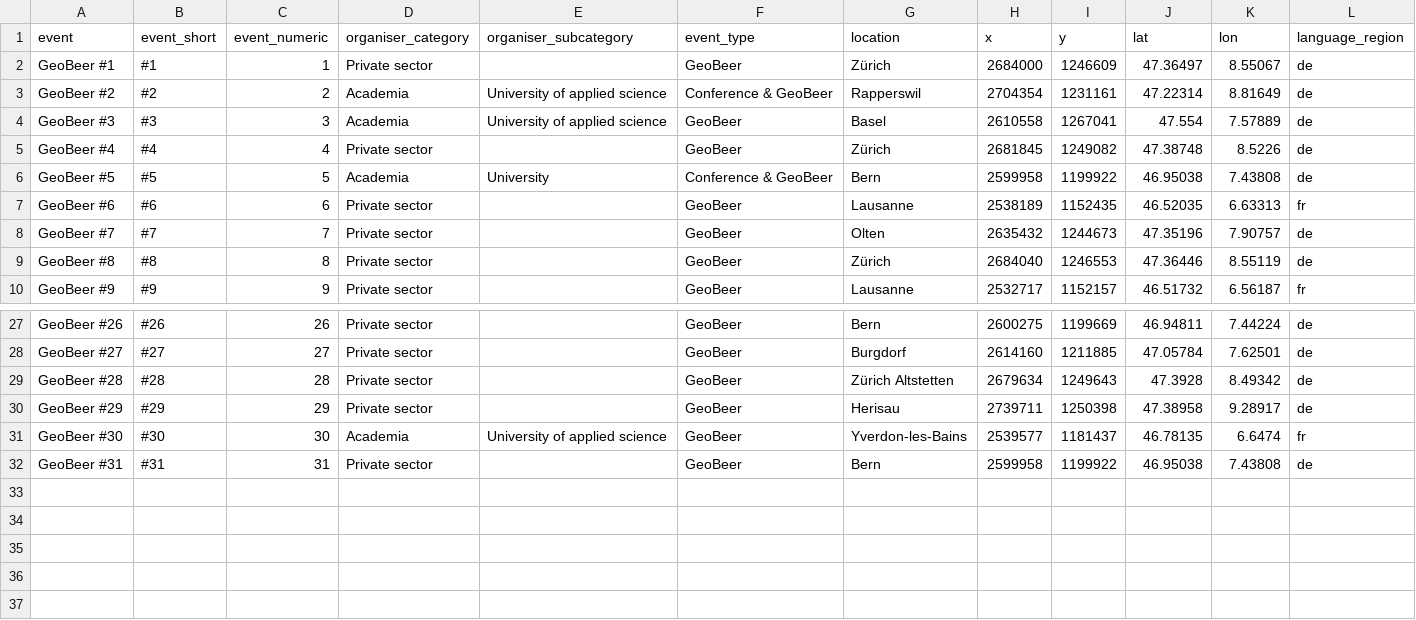
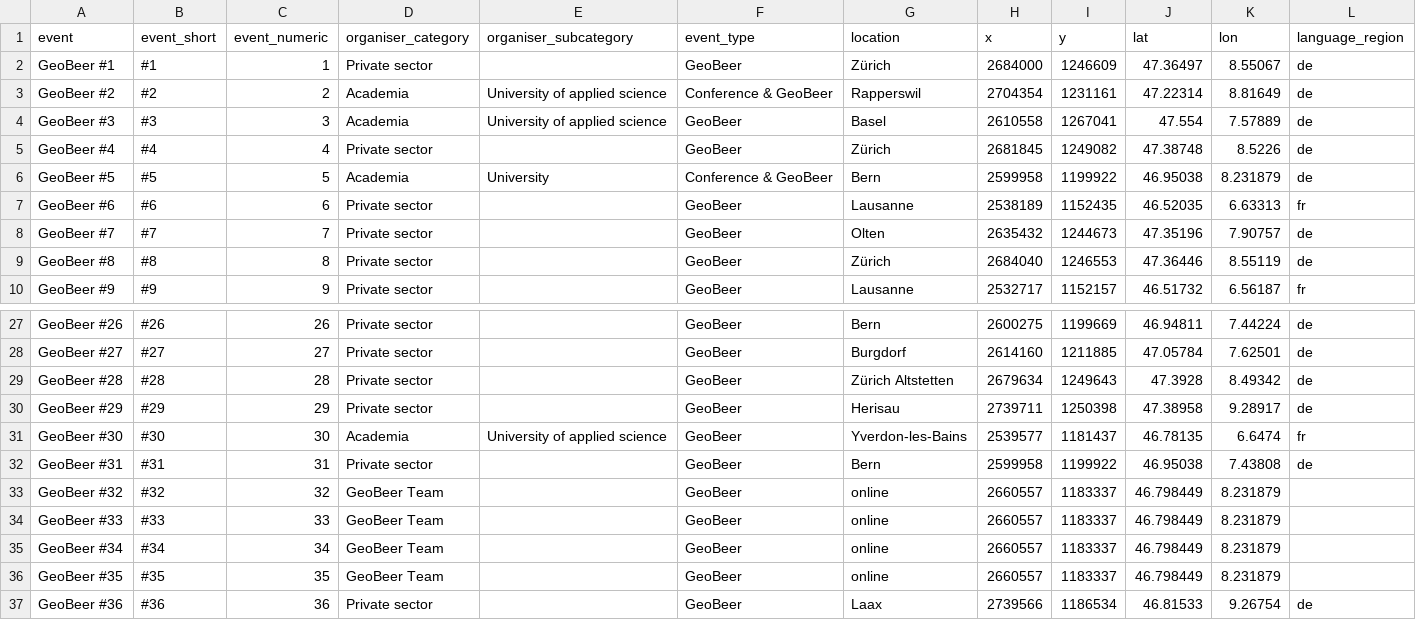
Before and after one commit to GeoBeer/geobeer-analytics, a CSV file: Auxiliary-Data/Events.csv, drawn as a sheet; only a part is shown, gaps mark what is left out.

Commit message:
Update event locations

```diff
--- a/Auxiliary-Data/Events.csv
+++ b/Auxiliary-Data/Events.csv
@@ -5,3 +5,3 @@ GeoBeer #3,#3,3,Academia,University of applied science,GeoBeer,Basel,2610558,126
 GeoBeer #4,#4,4,Private sector,,GeoBeer,Zürich,2681845,1249082,47.38748,8.5226,de
-GeoBeer #5,#5,5,Academia,University,Conference & GeoBeer,Bern,2599958,1199922,46.95038,7.43808,de
+GeoBeer #5,#5,5,Academia,University,Conference & GeoBeer,Bern,2599958,1199922,46.95038,8.231879,de
 GeoBeer #6,#6,6,Private sector,,GeoBeer,Lausanne,2538189,1152435,46.52035,6.63313,fr
@@ -32 +32,6 @@ GeoBeer #30,#30,30,Academia,University of applied science,GeoBeer,Yverdon-les-Ba
 GeoBeer #31,#31,31,Private sector,,GeoBeer,Bern,2599958,1199922,46.95038,7.43808,de
+GeoBeer #32,#32,32,GeoBeer Team,,GeoBeer,online,2660557,1183337,46.798449,8.231879,
+GeoBeer #33,#33,33,GeoBeer Team,,GeoBeer,online,2660557,1183337,46.798449,8.231879,
+GeoBeer #34,#34,34,GeoBeer Team,,GeoBeer,online,2660557,1183337,46.798449,8.231879,
+GeoBeer #35,#35,35,GeoBeer Team,,GeoBeer,online,2660557,1183337,46.798449,8.231879,
+GeoBeer #36,#36,36,Private sector,,GeoBeer,Laax,2739566,1186534,46.81533,9.26754,de
```
Also changed, not shown: 1 other file.
